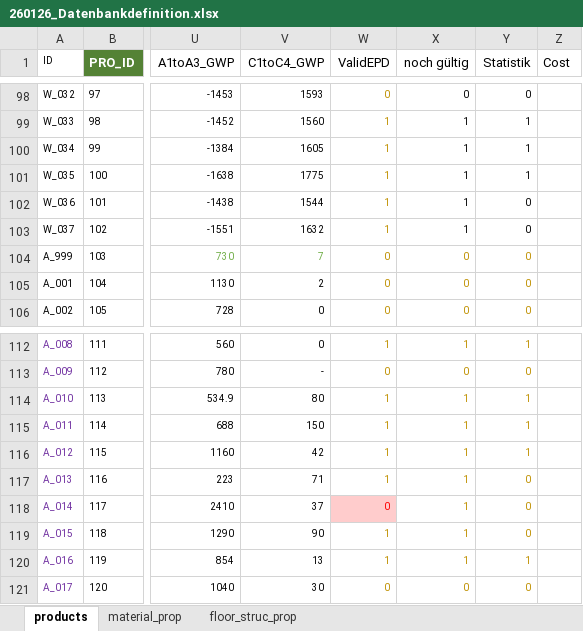
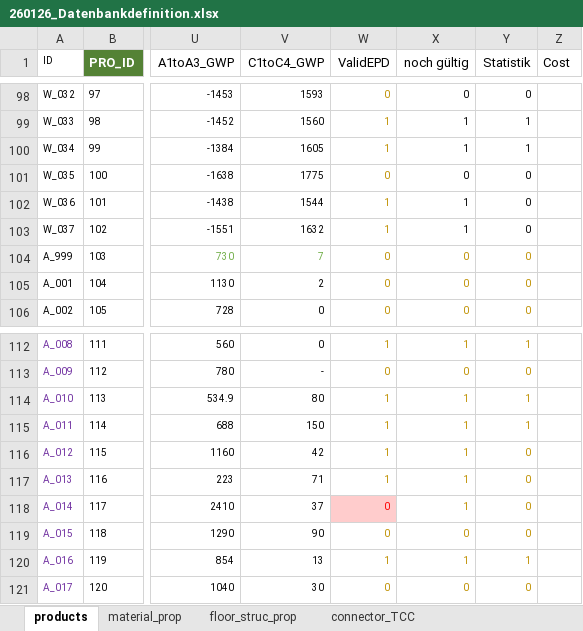
Before and after one commit to gat-dse/SDSD_Bieg, an Excel workbook: Database/260126_Datenbankdefinition.xlsx, sheet products, drawn as a sheet; only a part is shown, gaps mark what is left out; values as stored, in another font and other column widths than the file's, no borders; charts and pictures and conditional formats and table styles not drawn; the diff names each change by its address in the sheet, - before the commit and + after, or states it on an @@ line.

```diff
--- a/Database/260126_Datenbankdefinition.xlsx (sheet products)
+++ b/Database/260126_Datenbankdefinition.xlsx (sheet products)
+sheet tab: connector_TCC
-W101 (ValidEPD): 1
+W101 (ValidEPD): 0
-X101 (noch gültig): 1
+X101 (noch gültig): 0
-Y101 (Statistik): 1
+Y101 (Statistik): 0
-Y116 (Statistik): 1
+Y116 (Statistik): 0
-W119 (ValidEPD): 1
+W119 (ValidEPD): 0
-X119 (noch gültig): 1
+X119 (noch gültig): 0
```
Also changed, not shown: 2 other files.
